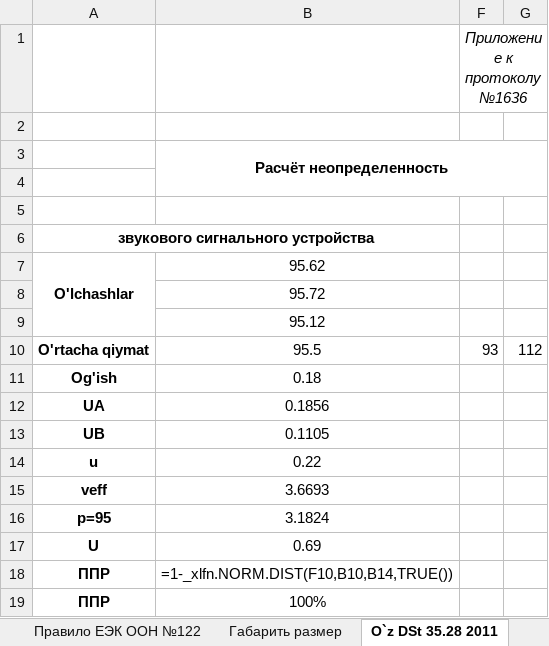
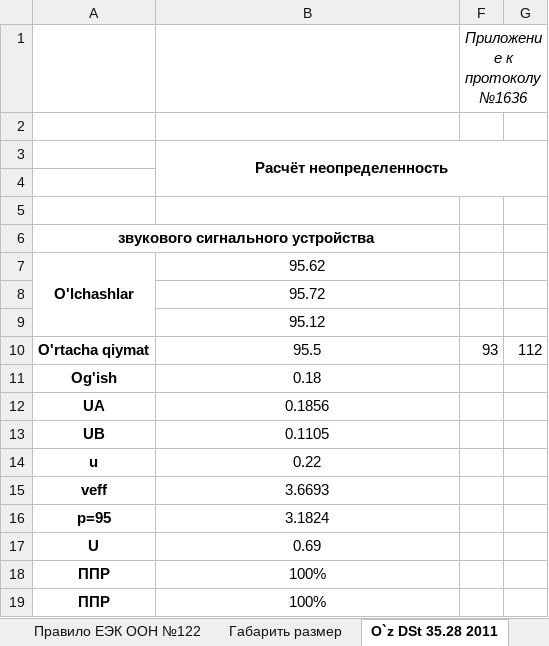
Before and after one commit to DalerK5/Siteprtcl, an Excel workbook: m2_m3/template_m3.xlsx, sheet O`z DSt 35.28 2011, drawn as a sheet; values as stored, in another font and other column widths than the file's, no borders; formulas without a stored value are shown as written; the diff names each change by its address in the sheet, - before the commit and + after, or states it on an @@ line.

```diff
--- a/m2_m3/template_m3.xlsx (sheet O`z DSt 35.28 2011)
+++ b/m2_m3/template_m3.xlsx (sheet O`z DSt 35.28 2011)
-B18: =1-_xlfn.NORM.DIST(F10,B10,B14,TRUE())
+B18: 100%
```
Also changed, not shown: sheet 48-04, sheet НЕОПРЕДЕЛ, sheet ГОСТ 30593-2015, sheet ЕЭК ООН № 43, other sheet tabs, 4 other files.
